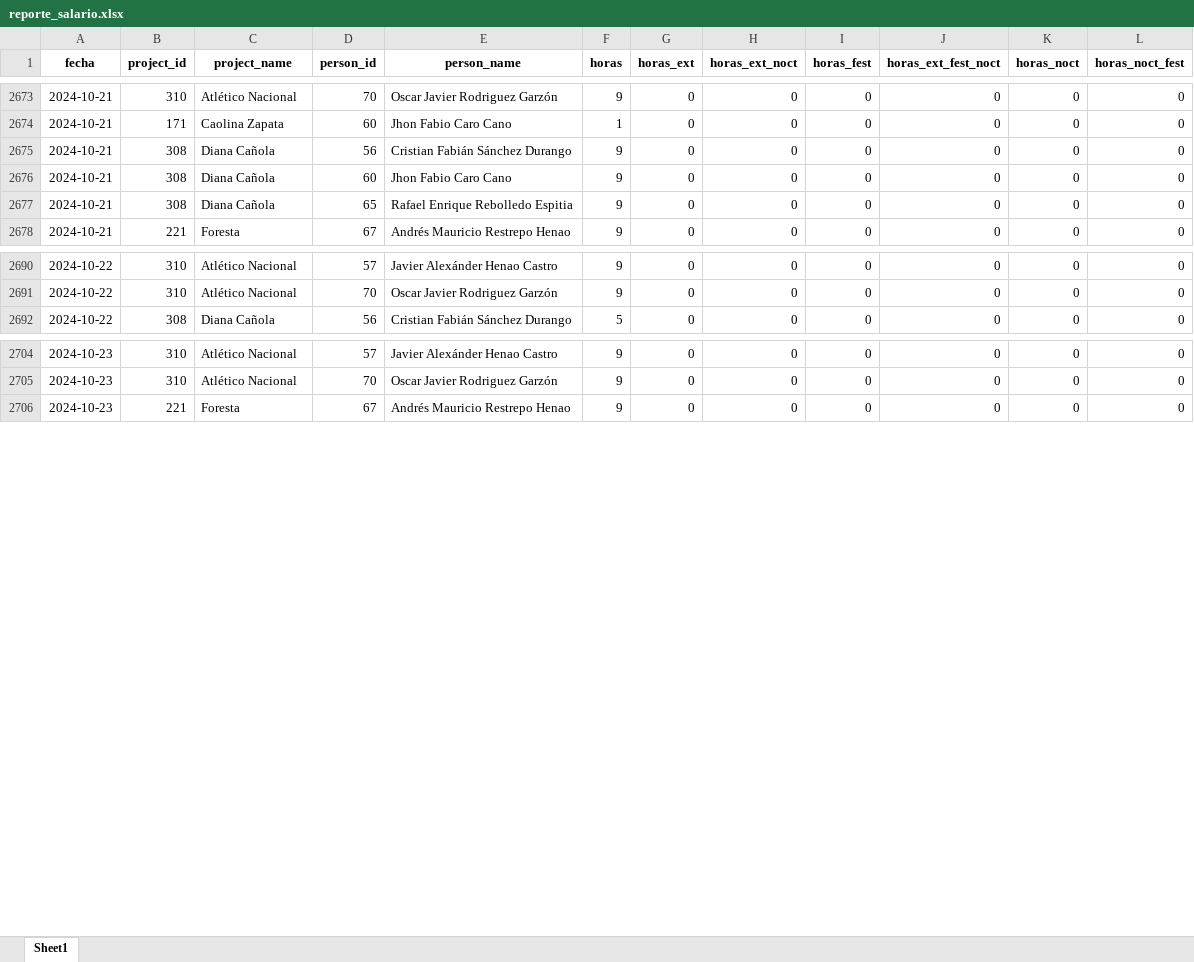
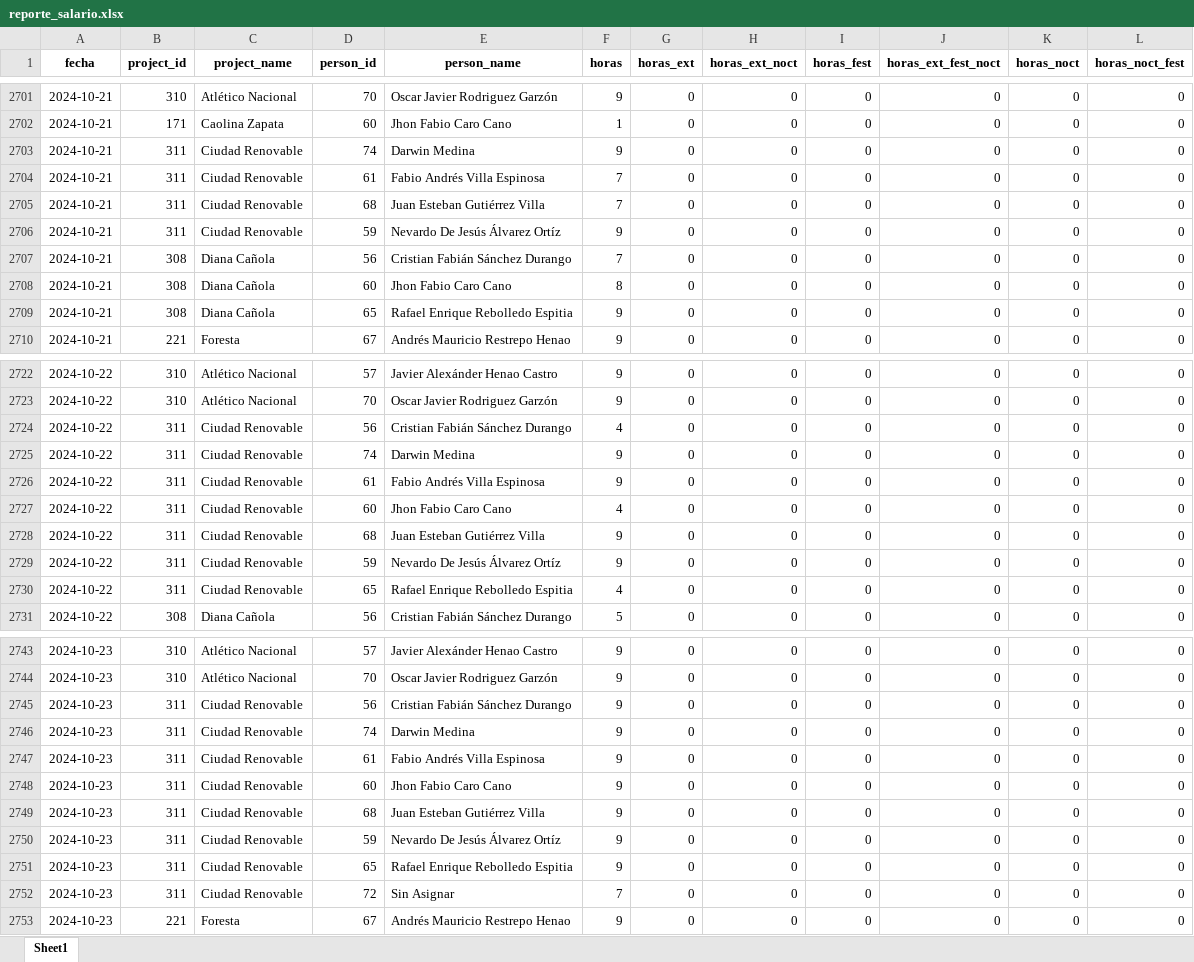
Before and after one commit to alanrproject/Nomina, an Excel workbook: reporte_salario.xlsx, sheet Sheet1, drawn as a sheet; only a part is shown, gaps mark what is left out; values as stored, in another font and other column widths than the file's, no borders; addresses are those after the commit; the diff covers the shown part only; the diff names each change by its address in the sheet, - before the commit and + after, or states it on an @@ line.

Commit message:
Función update corrige asignación de horas a proyectos cada día

```diff
--- a/reporte_salario.xlsx (sheet Sheet1)
+++ b/reporte_salario.xlsx (sheet Sheet1)
+row 2703: 2024-10-21 | 311 | Ciudad Renovable | 74 | Darwin Medina | 9 | 0 | 0 | 0 | 0 | 0 | 0
+row 2704: 2024-10-21 | 311 | Ciudad Renovable | 61 | Fabio Andrés Villa Espinosa | 7 | 0 | 0 | 0 | 0 | 0 | 0
+row 2705: 2024-10-21 | 311 | Ciudad Renovable | 68 | Juan Esteban Gutiérrez Villa | 7 | 0 | 0 | 0 | 0 | 0 | 0
+row 2706: 2024-10-21 | 311 | Ciudad Renovable | 59 | Nevardo De Jesús Álvarez Ortíz | 9 | 0 | 0 | 0 | 0 | 0 | 0
-F2707 (horas): 9
+F2707 (horas): 7
-F2708 (horas): 9
+F2708 (horas): 8
+row 2724: 2024-10-22 | 311 | Ciudad Renovable | 56 | Cristian Fabián Sánchez Durango | 4 | 0 | 0 | 0 | 0 | 0 | 0
+row 2725: 2024-10-22 | 311 | Ciudad Renovable | 74 | Darwin Medina | 9 | 0 | 0 | 0 | 0 | 0 | 0
+row 2726: 2024-10-22 | 311 | Ciudad Renovable | 61 | Fabio Andrés Villa Espinosa | 9 | 0 | 0 | 0 | 0 | 0 | 0
+row 2727: 2024-10-22 | 311 | Ciudad Renovable | 60 | Jhon Fabio Caro Cano | 4 | 0 | 0 | 0 | 0 | 0 | 0
+row 2728: 2024-10-22 | 311 | Ciudad Renovable | 68 | Juan Esteban Gutiérrez Villa | 9 | 0 | 0 | 0 | 0 | 0 | 0
+row 2729: 2024-10-22 | 311 | Ciudad Renovable | 59 | Nevardo De Jesús Álvarez Ortíz | 9 | 0 | 0 | 0 | 0 | 0 | 0
+row 2730: 2024-10-22 | 311 | Ciudad Renovable | 65 | Rafael Enrique Rebolledo Espitia | 4 | 0 | 0 | 0 | 0 | 0 | 0
+row 2745: 2024-10-23 | 311 | Ciudad Renovable | 56 | Cristian Fabián Sánchez Durango | 9 | 0 | 0 | 0 | 0 | 0 | 0
+row 2746: 2024-10-23 | 311 | Ciudad Renovable | 74 | Darwin Medina | 9 | 0 | 0 | 0 | 0 | 0 | 0
+row 2747: 2024-10-23 | 311 | Ciudad Renovable | 61 | Fabio Andrés Villa Espinosa | 9 | 0 | 0 | 0 | 0 | 0 | 0
+row 2748: 2024-10-23 | 311 | Ciudad Renovable | 60 | Jhon Fabio Caro Cano | 9 | 0 | 0 | 0 | 0 | 0 | 0
+row 2749: 2024-10-23 | 311 | Ciudad Renovable | 68 | Juan Esteban Gutiérrez Villa | 9 | 0 | 0 | 0 | 0 | 0 | 0
+row 2750: 2024-10-23 | 311 | Ciudad Renovable | 59 | Nevardo De Jesús Álvarez Ortíz | 9 | 0 | 0 | 0 | 0 | 0 | 0
+row 2751: 2024-10-23 | 311 | Ciudad Renovable | 65 | Rafael Enrique Rebolledo Espitia | 9 | 0 | 0 | 0 | 0 | 0 | 0
+row 2752: 2024-10-23 | 311 | Ciudad Renovable | 72 | Sin Asignar | 7 | 0 | 0 | 0 | 0 | 0 | 0
```
Also changed, not shown: 114 added rows and 20 edited cells elsewhere in this sheet, 2 other files.
